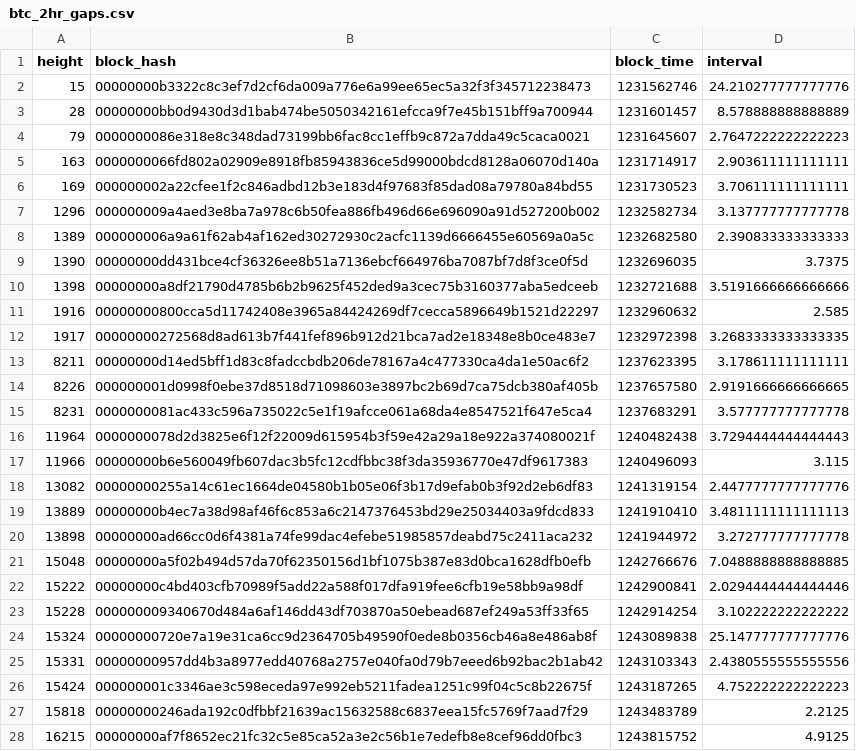
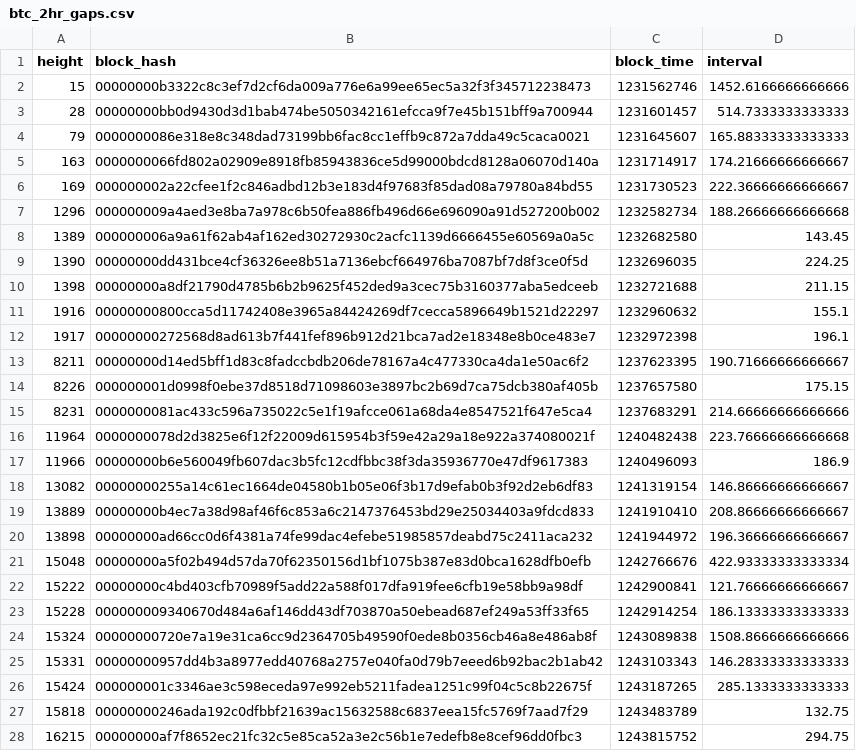
Before and after one commit to reckeen/btc_interval_check, a CSV file: btc_2hr_gaps.csv, drawn as a sheet; only a part is shown; the diff covers the shown part only.

```diff
--- a/btc_2hr_gaps.csv
+++ b/btc_2hr_gaps.csv
@@ -1,28 +1,28 @@
 height,block_hash,block_time,interval
-15,00000000b3322c8c3ef7d2cf6da009a776e6a99ee65ec5a32f3f345712238473,1231562746,24.210277777777776
-28,00000000bb0d9430d3d1bab474be5050342161efcca9f7e45b151bff9a700944,1231601457,8.578888888888889
-79,0000000086e318e8c348dad73199bb6fac8cc1effb9c872a7dda49c5caca0021,1231645607,2.7647222222222223
-163,0000000066fd802a02909e8918fb85943836ce5d99000bdcd8128a06070d140a,1231714917,2.903611111111111
-169,000000002a22cfee1f2c846adbd12b3e183d4f97683f85dad08a79780a84bd55,1231730523,3.706111111111111
-1296,000000009a4aed3e8ba7a978c6b50fea886fb496d66e696090a91d527200b002,1232582734,3.137777777777778
-1389,000000006a9a61f62ab4af162ed30272930c2acfc1139d6666455e60569a0a5c,1232682580,2.390833333333333
-1390,00000000dd431bce4cf36326ee8b51a7136ebcf664976ba7087bf7d8f3ce0f5d,1232696035,3.7375
-1398,00000000a8df21790d4785b6b2b9625f452ded9a3cec75b3160377aba5edceeb,1232721688,3.5191666666666666
-1916,00000000800cca5d11742408e3965a84424269df7cecca5896649b1521d22297,1232960632,2.585
-1917,00000000272568d8ad613b7f441fef896b912d21bca7ad2e18348e8b0ce483e7,1232972398,3.2683333333333335
-8211,00000000d14ed5bff1d83c8fadccbdb206de78167a4c477330ca4da1e50ac6f2,1237623395,3.178611111111111
-8226,000000001d0998f0ebe37d8518d71098603e3897bc2b69d7ca75dcb380af405b,1237657580,2.9191666666666665
-8231,0000000081ac433c596a735022c5e1f19afcce061a68da4e8547521f647e5ca4,1237683291,3.577777777777778
-11964,0000000078d2d3825e6f12f22009d615954b3f59e42a29a18e922a374080021f,1240482438,3.7294444444444443
-11966,00000000b6e560049fb607dac3b5fc12cdfbbc38f3da35936770e47df9617383,1240496093,3.115
-13082,00000000255a14c61ec1664de04580b1b05e06f3b17d9efab0b3f92d2eb6df83,1241319154,2.4477777777777776
-13889,00000000b4ec7a38d98af46f6c853a6c2147376453bd29e25034403a9fdcd833,1241910410,3.4811111111111113
-13898,00000000ad66cc0d6f4381a74fe99dac4efebe51985857deabd75c2411aca232,1241944972,3.272777777777778
-15048,00000000a5f02b494d57da70f62350156d1bf1075b387e83d0bca1628dfb0efb,1242766676,7.0488888888888885
-15222,00000000c4bd403cfb70989f5add22a588f017dfa919fee6cfb19e58bb9a98df,1242900841,2.0294444444444446
-15228,000000009340670d484a6af146dd43df703870a50ebead687ef249a53ff33f65,1242914254,3.102222222222222
-15324,00000000720e7a19e31ca6cc9d2364705b49590f0ede8b0356cb46a8e486ab8f,1243089838,25.147777777777776
-15331,00000000957dd4b3a8977edd40768a2757e040fa0d79b7eeed6b92bac2b1ab42,1243103343,2.4380555555555556
-15424,000000001c3346ae3c598eceda97e992eb5211fadea1251c99f04c5c8b22675f,1243187265,4.752222222222223
-15818,00000000246ada192c0dfbbf21639ac15632588c6837eea15fc5769f7aad7f29,1243483789,2.2125
-16215,00000000af7f8652ec21fc32c5e85ca52a3e2c56b1e7edefb8e8cef96dd0fbc3,1243815752,4.9125
+15,00000000b3322c8c3ef7d2cf6da009a776e6a99ee65ec5a32f3f345712238473,1231562746,1452.6166666666666
+28,00000000bb0d9430d3d1bab474be5050342161efcca9f7e45b151bff9a700944,1231601457,514.7333333333333
+79,0000000086e318e8c348dad73199bb6fac8cc1effb9c872a7dda49c5caca0021,1231645607,165.88333333333333
+163,0000000066fd802a02909e8918fb85943836ce5d99000bdcd8128a06070d140a,1231714917,174.21666666666667
+169,000000002a22cfee1f2c846adbd12b3e183d4f97683f85dad08a79780a84bd55,1231730523,222.36666666666667
+1296,000000009a4aed3e8ba7a978c6b50fea886fb496d66e696090a91d527200b002,1232582734,188.26666666666668
+1389,000000006a9a61f62ab4af162ed30272930c2acfc1139d6666455e60569a0a5c,1232682580,143.45
+1390,00000000dd431bce4cf36326ee8b51a7136ebcf664976ba7087bf7d8f3ce0f5d,1232696035,224.25
+1398,00000000a8df21790d4785b6b2b9625f452ded9a3cec75b3160377aba5edceeb,1232721688,211.15
+1916,00000000800cca5d11742408e3965a84424269df7cecca5896649b1521d22297,1232960632,155.1
+1917,00000000272568d8ad613b7f441fef896b912d21bca7ad2e18348e8b0ce483e7,1232972398,196.1
+8211,00000000d14ed5bff1d83c8fadccbdb206de78167a4c477330ca4da1e50ac6f2,1237623395,190.71666666666667
+8226,000000001d0998f0ebe37d8518d71098603e3897bc2b69d7ca75dcb380af405b,1237657580,175.15
+8231,0000000081ac433c596a735022c5e1f19afcce061a68da4e8547521f647e5ca4,1237683291,214.66666666666666
+11964,0000000078d2d3825e6f12f22009d615954b3f59e42a29a18e922a374080021f,1240482438,223.76666666666668
+11966,00000000b6e560049fb607dac3b5fc12cdfbbc38f3da35936770e47df9617383,1240496093,186.9
+13082,00000000255a14c61ec1664de04580b1b05e06f3b17d9efab0b3f92d2eb6df83,1241319154,146.86666666666667
+13889,00000000b4ec7a38d98af46f6c853a6c2147376453bd29e25034403a9fdcd833,1241910410,208.86666666666667
+13898,00000000ad66cc0d6f4381a74fe99dac4efebe51985857deabd75c2411aca232,1241944972,196.36666666666667
+15048,00000000a5f02b494d57da70f62350156d1bf1075b387e83d0bca1628dfb0efb,1242766676,422.93333333333334
+15222,00000000c4bd403cfb70989f5add22a588f017dfa919fee6cfb19e58bb9a98df,1242900841,121.76666666666667
+15228,000000009340670d484a6af146dd43df703870a50ebead687ef249a53ff33f65,1242914254,186.13333333333333
+15324,00000000720e7a19e31ca6cc9d2364705b49590f0ede8b0356cb46a8e486ab8f,1243089838,1508.8666666666666
+15331,00000000957dd4b3a8977edd40768a2757e040fa0d79b7eeed6b92bac2b1ab42,1243103343,146.28333333333333
+15424,000000001c3346ae3c598eceda97e992eb5211fadea1251c99f04c5c8b22675f,1243187265,285.1333333333333
+15818,00000000246ada192c0dfbbf21639ac15632588c6837eea15fc5769f7aad7f29,1243483789,132.75
+16215,00000000af7f8652ec21fc32c5e85ca52a3e2c56b1e7edefb8e8cef96dd0fbc3,1243815752,294.75
```
Also changed, not shown: 124 edited cells elsewhere in this file, 10 other files.
